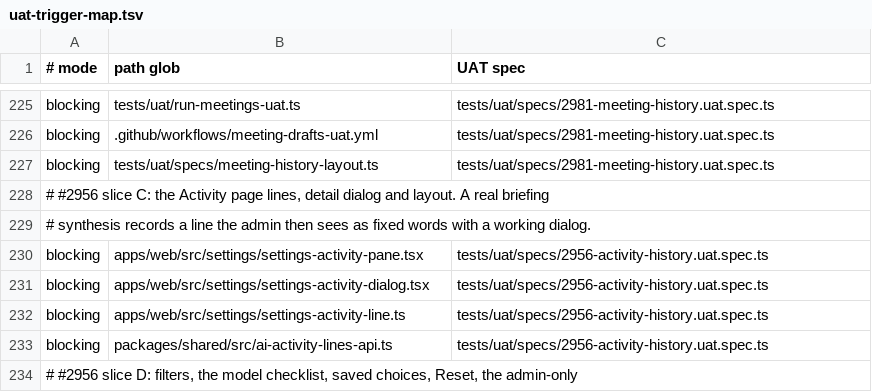
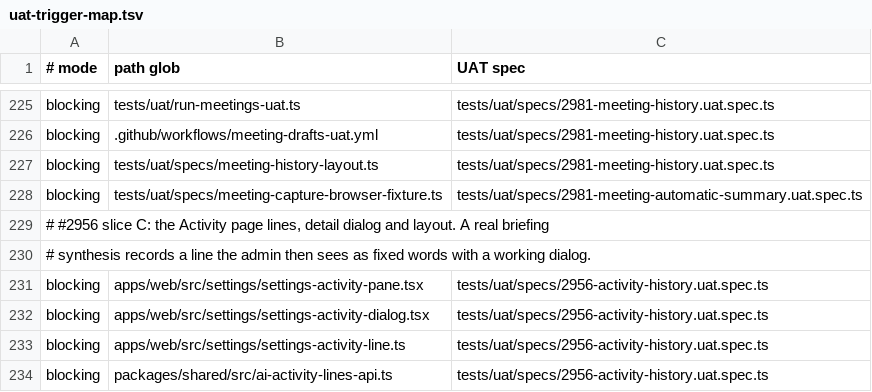
Before and after one commit to motioneso/moss, a TSV file: .claude/skills/coordinate/uat-trigger-map.tsv, drawn as a sheet; only a part is shown, gaps mark what is left out; the shorter side is filled out with more unchanged rows.

Commit message:
test(meetings): send browser origin in summary UAT

```diff
--- a/.claude/skills/coordinate/uat-trigger-map.tsv
+++ b/.claude/skills/coordinate/uat-trigger-map.tsv
@@ -227,2 +227,3 @@ blocking	.github/workflows/meeting-drafts-uat.yml	tests/uat/specs/2981-meeting-h
 blocking	tests/uat/specs/meeting-history-layout.ts	tests/uat/specs/2981-meeting-history.uat.spec.ts
+blocking	tests/uat/specs/meeting-capture-browser-fixture.ts	tests/uat/specs/2981-meeting-automatic-summary.uat.spec.ts
 # #2956 slice C: the Activity page lines, detail dialog and layout. A real briefing
```
Also changed, not shown: 5 other files.
